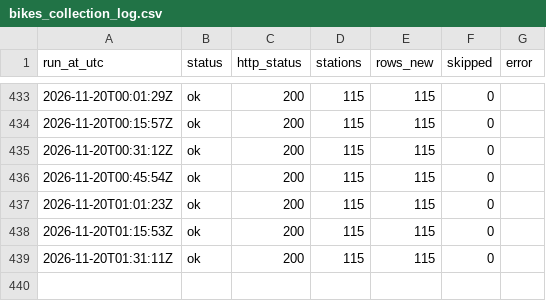
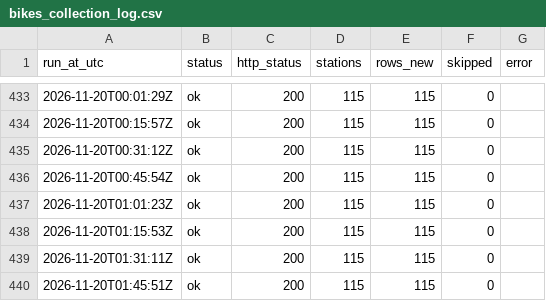
Before and after one commit to shijil2011/jinu-ca2-bikes, a CSV file: logs/bikes_collection_log.csv, drawn as a sheet; only a part is shown, gaps mark what is left out.

```diff
--- a/logs/bikes_collection_log.csv
+++ b/logs/bikes_collection_log.csv
@@ -439 +439,2 @@ run_at_utc,status,http_status,stations,rows_new,skipped,error
 2026-11-20T01:31:11Z,ok,200,115,115,0,
+2026-11-20T01:45:51Z,ok,200,115,115,0,
```
Also changed, not shown: 2 other files.
